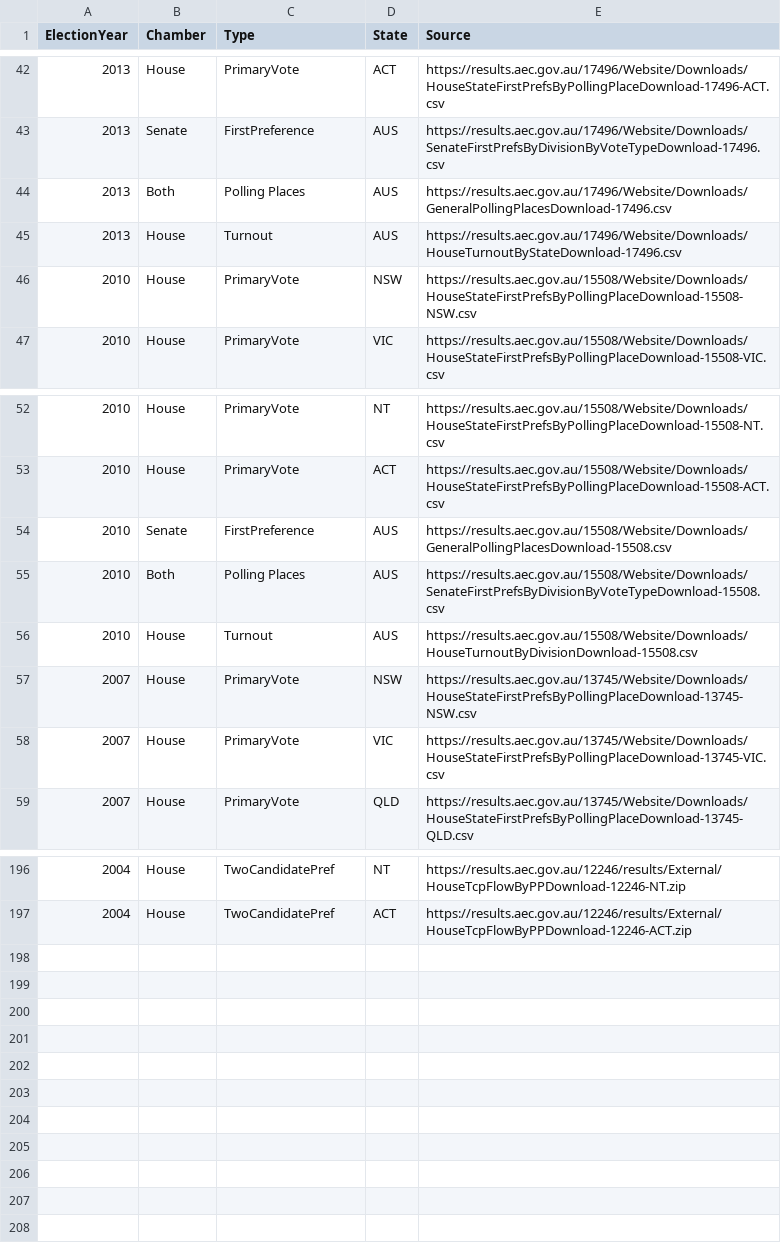
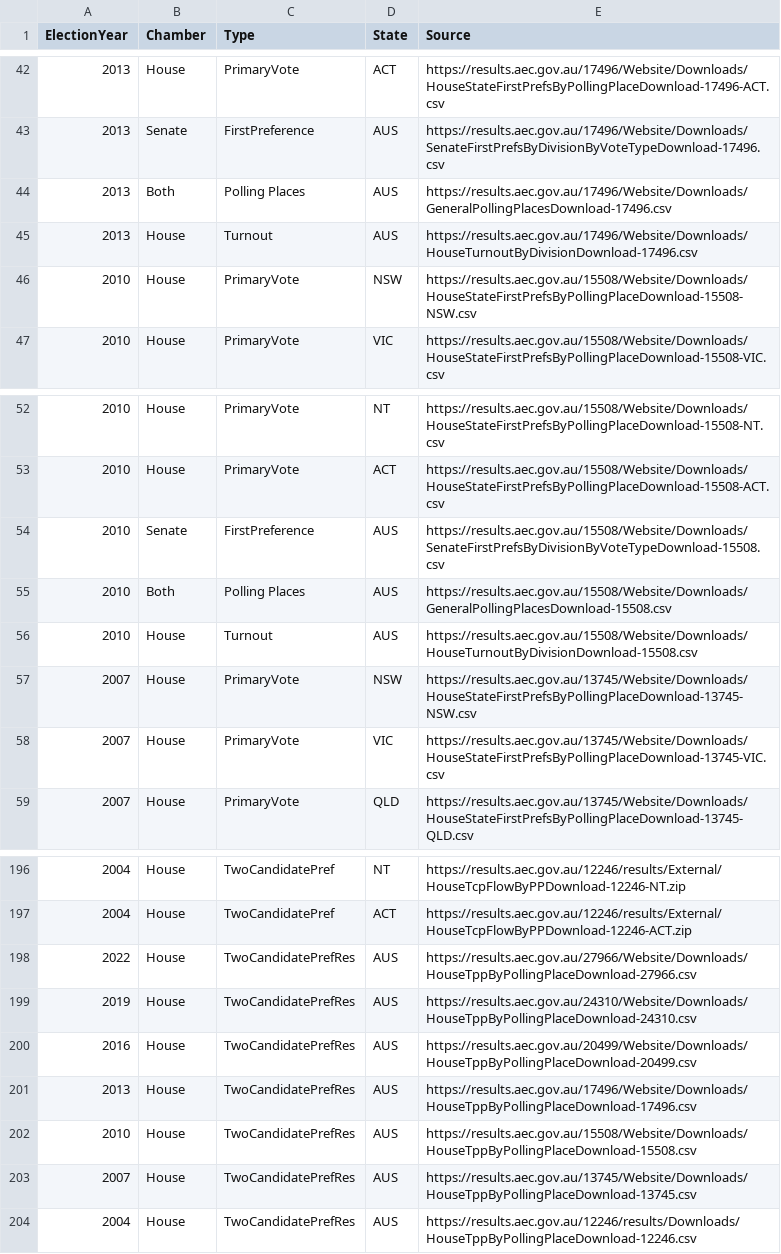
Before and after one commit to carlosyanez/auspol, a CSV file: data-raw/sources.csv, drawn as a sheet; only a part is shown, gaps mark what is left out; the diff names each change by its address in the sheet, - before the commit and + after, or states it on an @@ line.

```diff
--- a/data-raw/sources.csv
+++ b/data-raw/sources.csv
-E45 (Source): https://results.aec.gov.au/17496/Website/Downloads/HouseTurnoutByStateDownload-17496.csv
+E45 (Source): https://results.aec.gov.au/17496/Website/Downloads/HouseTurnoutByDivisionDownload-17496.csv
-E54 (Source): https://results.aec.gov.au/15508/Website/Downloads/GeneralPollingPlacesDownload-15508.csv
+E54 (Source): https://results.aec.gov.au/15508/Website/Downloads/SenateFirstPrefsByDivisionByVoteTypeDownload-15508.csv
-E55 (Source): https://results.aec.gov.au/15508/Website/Downloads/SenateFirstPrefsByDivisionByVoteTypeDownload-15508.csv
+E55 (Source): https://results.aec.gov.au/15508/Website/Downloads/GeneralPollingPlacesDownload-15508.csv
+row 198: 2022 | House | TwoCandidatePrefRes | AUS | https://results.aec.gov.au/27966/Website/Downloads/HouseTppByPollingPlaceDownload-27966.csv
+row 199: 2019 | House | TwoCandidatePrefRes | AUS | https://results.aec.gov.au/24310/Website/Downloads/HouseTppByPollingPlaceDownload-24310.csv
+row 200: 2016 | House | TwoCandidatePrefRes | AUS | https://results.aec.gov.au/20499/Website/Downloads/HouseTppByPollingPlaceDownload-20499.csv
+row 201: 2013 | House | TwoCandidatePrefRes | AUS | https://results.aec.gov.au/17496/Website/Downloads/HouseTppByPollingPlaceDownload-17496.csv
+row 202: 2010 | House | TwoCandidatePrefRes | AUS | https://results.aec.gov.au/15508/Website/Downloads/HouseTppByPollingPlaceDownload-15508.csv
+row 203: 2007 | House | TwoCandidatePrefRes | AUS | https://results.aec.gov.au/13745/Website/Downloads/HouseTppByPollingPlaceDownload-13745.csv
+row 204: 2004 | House | TwoCandidatePrefRes | AUS | https://results.aec.gov.au/12246/results/Downloads/HouseTppByPollingPlaceDownload-12246.csv
```
Also changed, not shown: 48 other files.
